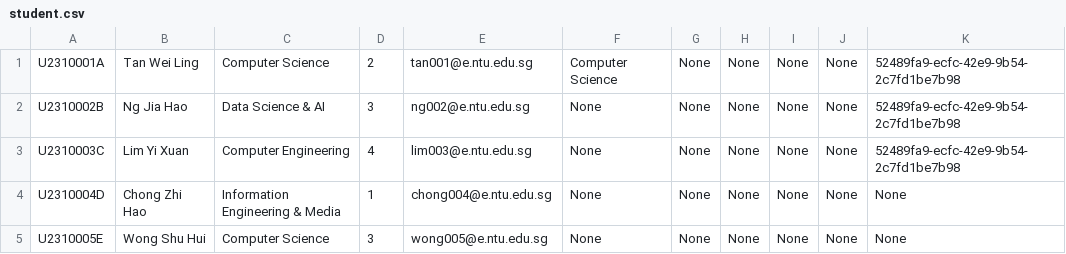
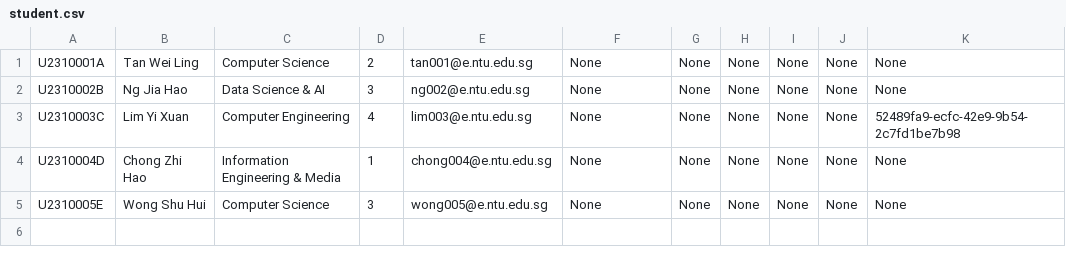
Before and after one commit to KS231223/SC2002-Project, a CSV file: resources/student.csv, drawn as a sheet.

```diff
--- a/resources/student.csv
+++ b/resources/student.csv
@@ -1,3 +1,3 @@
-U2310001A,Tan Wei Ling,Computer Science,2,tan001@e.ntu.edu.sg,Computer Science,None,None,None,None,52489fa9-ecfc-42e9-9b54-2c7fd1be7b98
-U2310002B,Ng Jia Hao,Data Science & AI,3,ng002@e.ntu.edu.sg,None,None,None,None,None,52489fa9-ecfc-42e9-9b54-2c7fd1be7b98
+U2310001A,Tan Wei Ling,Computer Science,2,tan001@e.ntu.edu.sg,None,None,None,None,None,None
+U2310002B,Ng Jia Hao,Data Science & AI,3,ng002@e.ntu.edu.sg,None,None,None,None,None,None
 U2310003C,Lim Yi Xuan,Computer Engineering,4,lim003@e.ntu.edu.sg,None,None,None,None,None,52489fa9-ecfc-42e9-9b54-2c7fd1be7b98
```
Also changed, not shown: resources/internship_applications.csv, resources/internship_opportunities.csv, 4 other files.
